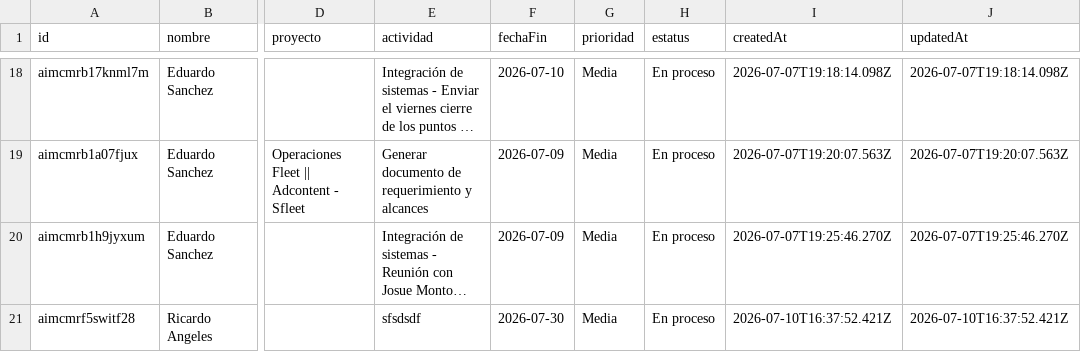
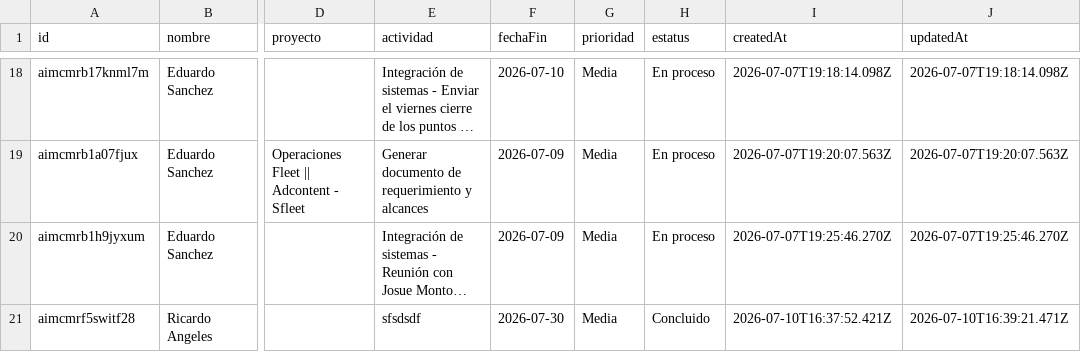
Before and after one commit to DTI-Dashboard/Proyectos, a CSV file: actividades_imc.csv, drawn as a sheet; only a part is shown, gaps mark what is left out; long unchanged cells end in …; the diff names each change by its address in the sheet, - before the commit and + after, or states it on an @@ line.

Commit message:
backup: actividades_imc.csv actualizado desde dashboard

```diff
--- a/actividades_imc.csv
+++ b/actividades_imc.csv
-H21 (estatus): En proceso
+H21 (estatus): Concluido
-J21 (updatedAt): 2026-07-10T16:37:52.421Z
+J21 (updatedAt): 2026-07-10T16:39:21.471Z
```
